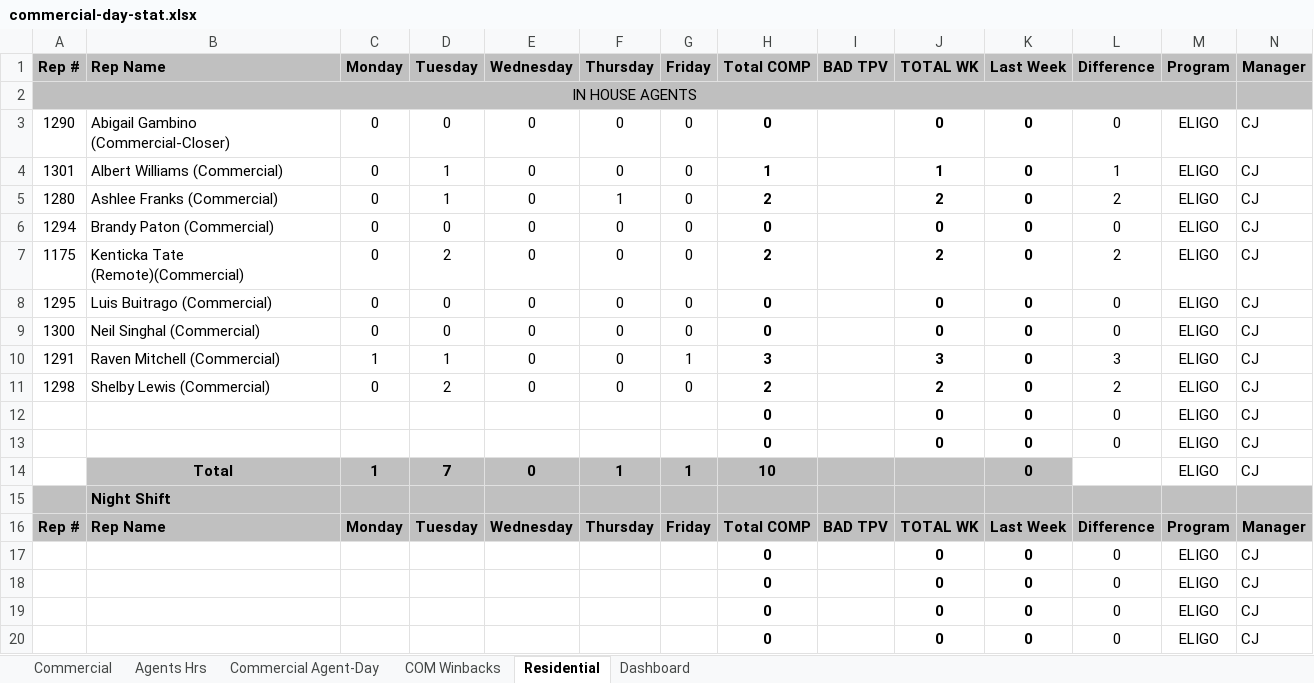
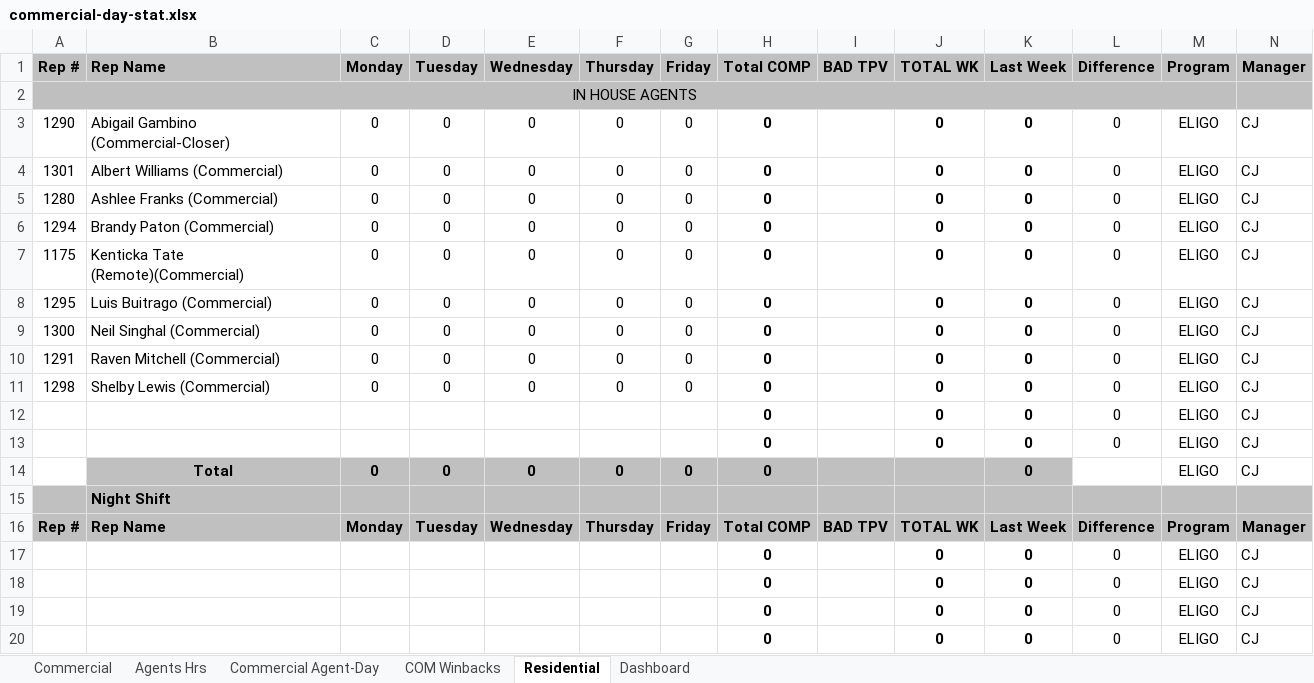
Before and after one commit to CMProcallub/Commercial-Dashboard, an Excel workbook: data/commercial-day-stat.xlsx, sheet Residential, drawn as a sheet; only a part is shown; values as stored, in another font and other column widths than the file's, no borders; charts and pictures and conditional formats not drawn; the diff covers the shown part only; the diff names each change by its address in the sheet, - before the commit and + after, or states it on an @@ line.

```diff
--- a/data/commercial-day-stat.xlsx (sheet Residential)
+++ b/data/commercial-day-stat.xlsx (sheet Residential)
-D4:D5 (Tuesday): 1
+D4:D5 (Tuesday): 0
-H4 (Total COMP): 1
+H4 (Total COMP): 0
-J4 (TOTAL WK): 1
+J4 (TOTAL WK): 0
-L4 (Difference): 1
+L4 (Difference): 0
-F5 (Thursday): 1
+F5 (Thursday): 0
-H5 (Total COMP): 2
+H5 (Total COMP): 0
-J5 (TOTAL WK): 2
+J5 (TOTAL WK): 0
-L5 (Difference): 2
+L5 (Difference): 0
-D7 (Tuesday): 2
+D7 (Tuesday): 0
-H7 (Total COMP): 2
+H7 (Total COMP): 0
-J7 (TOTAL WK): 2
+J7 (TOTAL WK): 0
-L7 (Difference): 2
+L7 (Difference): 0
-C10 (Monday): 1
+C10 (Monday): 0
-D10 (Tuesday): 1
+D10 (Tuesday): 0
-G10 (Friday): 1
+G10 (Friday): 0
-H10 (Total COMP): 3
+H10 (Total COMP): 0
-J10 (TOTAL WK): 3
+J10 (TOTAL WK): 0
-L10 (Difference): 3
+L10 (Difference): 0
-D11 (Tuesday): 2
+D11 (Tuesday): 0
-H11 (Total COMP): 2
+H11 (Total COMP): 0
-J11 (TOTAL WK): 2
+J11 (TOTAL WK): 0
-L11 (Difference): 2
+L11 (Difference): 0
-C14 (Monday): 1
+C14 (Monday): 0
-D14 (Tuesday): 7
+D14 (Tuesday): 0
-F14 (Thursday): 1
+F14 (Thursday): 0
-G14 (Friday): 1
+G14 (Friday): 0
-H14 (Total COMP): 10
+H14 (Total COMP): 0
```
Also changed, not shown: 1 added row, 1 removed row and 5 edited cells elsewhere in this sheet, sheet Commercial, sheet Dashboard, sheet Agents Hrs, sheet Commercial Agent-Day, sheet COM Winbacks, formulas that keep their value, charts or pictures.
